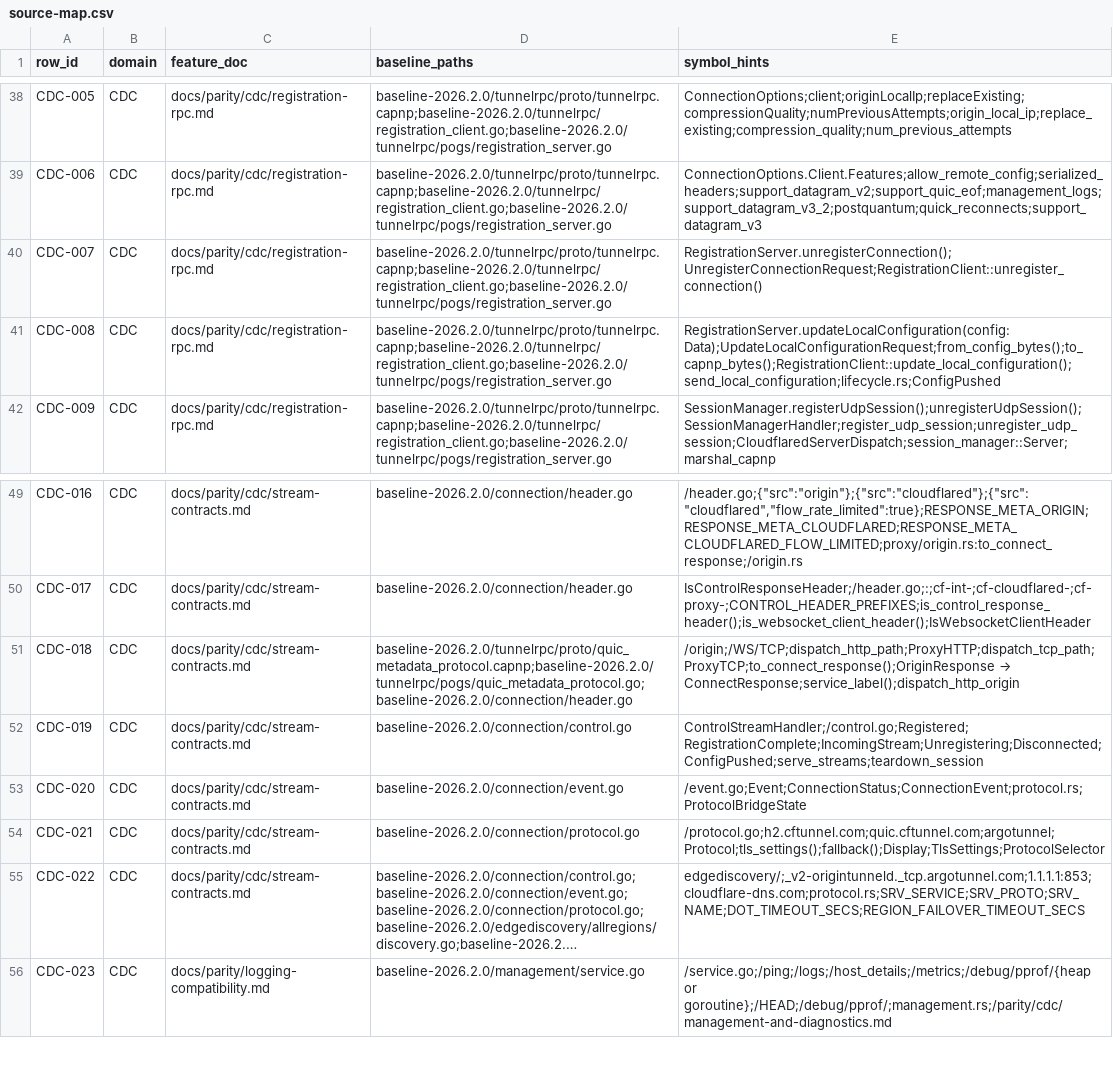
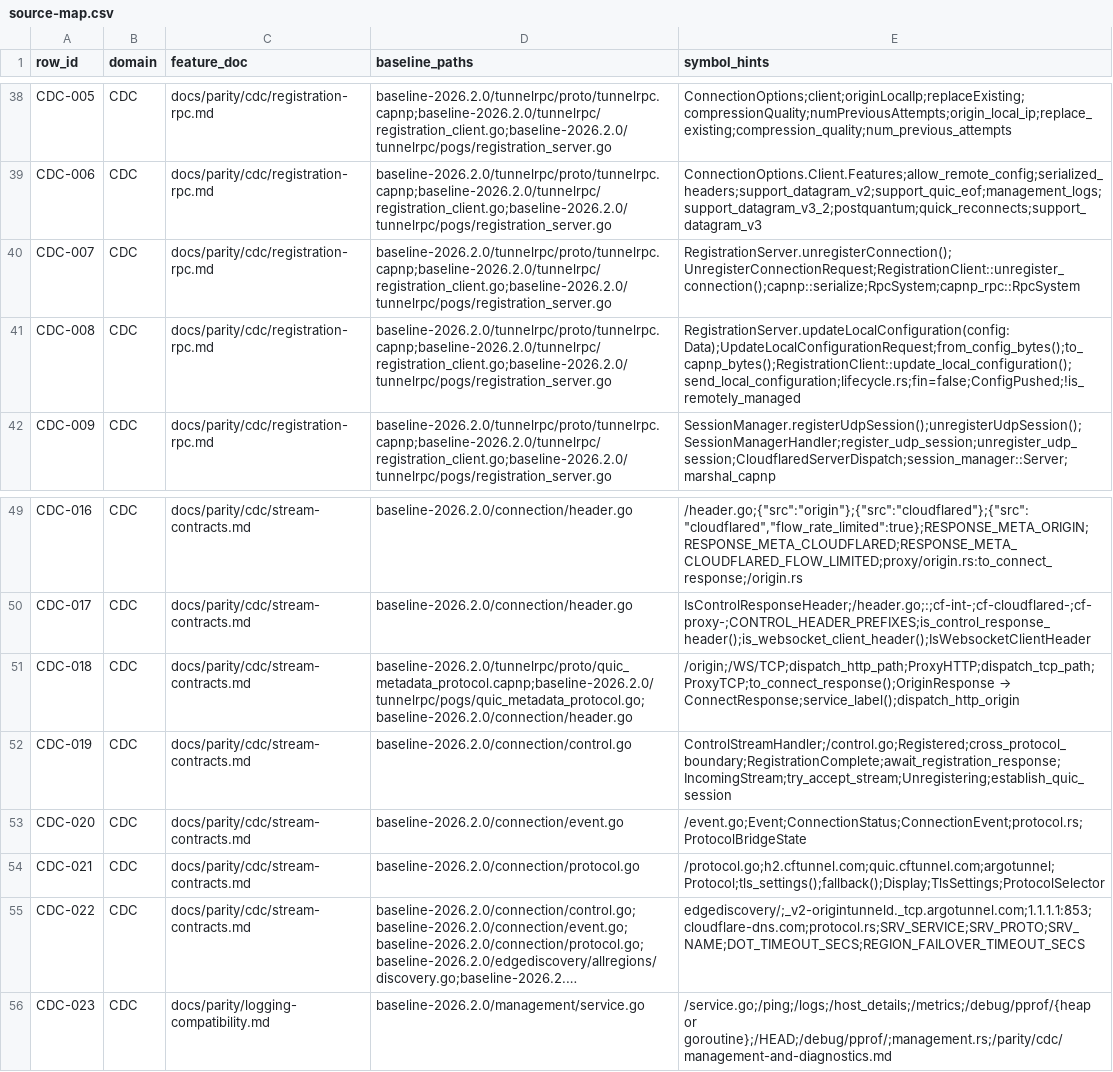
Before and after one commit to gemtek-infinity/cfd-rs, a CSV file: docs/parity/source-map.csv, drawn as a sheet; only a part is shown, gaps mark what is left out; long unchanged cells end in ….

```diff
--- a/docs/parity/source-map.csv
+++ b/docs/parity/source-map.csv
@@ -39,4 +39,4 @@ CDC-005,CDC,docs/parity/cdc/registration-rpc.md,baseline-2026.2.0/tunnelrpc/prot
 CDC-006,CDC,docs/parity/cdc/registration-rpc.md,baseline-2026.2.0/tunnelrpc/proto/tunnelrpc.capnp;baseline-2026.2.0/tunnelrpc/registration_client.go;baseline-2026.2.0/tunnelrpc/pogs/registration_server.go,ConnectionOptions.Client.Features;allow_remote_config;serialized_headers;support_datagram_v2;support_quic_eof;management_logs;support_datagram_v3_2;postquantum;quick_reconnects;support_datagram_v3
-CDC-007,CDC,docs/parity/cdc/registration-rpc.md,baseline-2026.2.0/tunnelrpc/proto/tunnelrpc.capnp;baseline-2026.2.0/tunnelrpc/registration_client.go;baseline-2026.2.0/tunnelrpc/pogs/registration_server.go,RegistrationServer.unregisterConnection();UnregisterConnectionRequest;RegistrationClient::unregister_connection()
-CDC-008,CDC,docs/parity/cdc/registration-rpc.md,baseline-2026.2.0/tunnelrpc/proto/tunnelrpc.capnp;baseline-2026.2.0/tunnelrpc/registration_client.go;baseline-2026.2.0/tunnelrpc/pogs/registration_server.go,RegistrationServer.updateLocalConfiguration(config: Data);UpdateLocalConfigurationRequest;from_config_bytes();to_capnp_bytes();RegistrationClient::update_local_configuration();send_local_configuration;lifecycle.rs;ConfigPushed
+CDC-007,CDC,docs/parity/cdc/registration-rpc.md,baseline-2026.2.0/tunnelrpc/proto/tunnelrpc.capnp;baseline-2026.2.0/tunnelrpc/registration_client.go;baseline-2026.2.0/tunnelrpc/pogs/registration_server.go,RegistrationServer.unregisterConnection();UnregisterConnectionRequest;RegistrationClient::unregister_connection();capnp::serialize;RpcSystem;capnp_rpc::RpcSystem
+CDC-008,CDC,docs/parity/cdc/registration-rpc.md,baseline-2026.2.0/tunnelrpc/proto/tunnelrpc.capnp;baseline-2026.2.0/tunnelrpc/registration_client.go;baseline-2026.2.0/tunnelrpc/pogs/registration_server.go,RegistrationServer.updateLocalConfiguration(config: Data);UpdateLocalConfigurationRequest;from_config_bytes();to_capnp_bytes();RegistrationClient::update_local_configuration();send_local_configuration;lifecycle.rs;fin=false;ConfigPushed;!is_remotely_managed
 CDC-009,CDC,docs/parity/cdc/registration-rpc.md,baseline-2026.2.0/tunnelrpc/proto/tunnelrpc.capnp;baseline-2026.2.0/tunnelrpc/registration_client.go;baseline-2026.2.0/tunnelrpc/pogs/registration_server.go,SessionManager.registerUdpSession();unregisterUdpSession();SessionManagerHandler;register_udp_session;unregister_udp_session;CloudflaredServerDispatch;session_manager::Server;marshal_capnp
@@ -51,3 +51,3 @@ CDC-017,CDC,docs/parity/cdc/stream-contracts.md,baseline-2026.2.0/connection/hea
 CDC-018,CDC,docs/parity/cdc/stream-contracts.md,baseline-2026.2.0/tunnelrpc/proto/quic_metadata_protocol.capnp;baseline-2026.2.0/tunnelrpc/pogs/quic_metadata_protocol.go;baseline-2026.2.0/connection/header.go,/origin;/WS/TCP;dispatch_http_path;ProxyHTTP;dispatch_tcp_path;ProxyTCP;to_connect_response();OriginResponse → ConnectResponse;service_label();dispatch_http_origin
-CDC-019,CDC,docs/parity/cdc/stream-contracts.md,baseline-2026.2.0/connection/control.go,ControlStreamHandler;/control.go;Registered;RegistrationComplete;IncomingStream;Unregistering;Disconnected;ConfigPushed;serve_streams;teardown_session
+CDC-019,CDC,docs/parity/cdc/stream-contracts.md,baseline-2026.2.0/connection/control.go,ControlStreamHandler;/control.go;Registered;cross_protocol_boundary;RegistrationComplete;await_registration_response;IncomingStream;try_accept_stream;Unregistering;establish_quic_session
 CDC-020,CDC,docs/parity/cdc/stream-contracts.md,baseline-2026.2.0/connection/event.go,/event.go;Event;ConnectionStatus;ConnectionEvent;protocol.rs;ProtocolBridgeState
```
Also changed, not shown: 5 other files.
